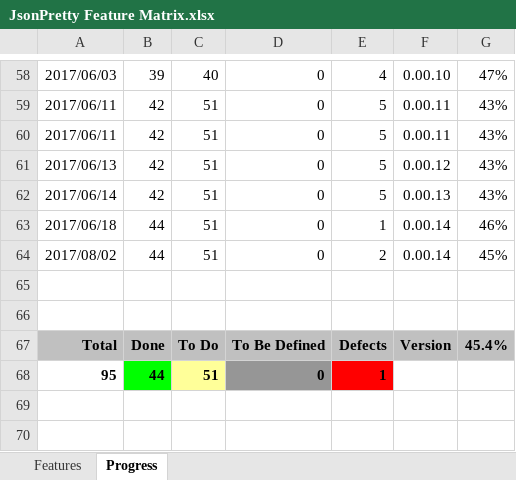
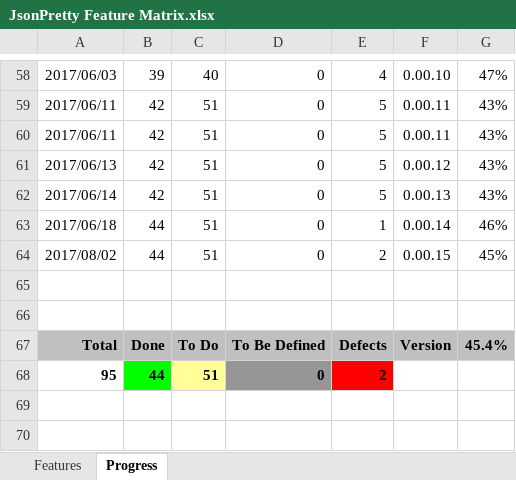
Before and after one commit to andy-goryachev/JsonPretty, an Excel workbook: JsonPretty Feature Matrix.xlsx, sheet Progress, drawn as a sheet; only a part is shown, gaps mark what is left out; values as stored, in another font and other column widths than the file's, no borders; charts and pictures not drawn; the diff names each change by its address in the sheet, - before the commit and + after, or states it on an @@ line.

```diff
--- a/JsonPretty Feature Matrix.xlsx (sheet Progress)
+++ b/JsonPretty Feature Matrix.xlsx (sheet Progress)
-F64: 0.00.14
+F64: 0.00.15
-E68: 1
+E68: 2
```
Also changed, not shown: charts or pictures, 4 other files.
